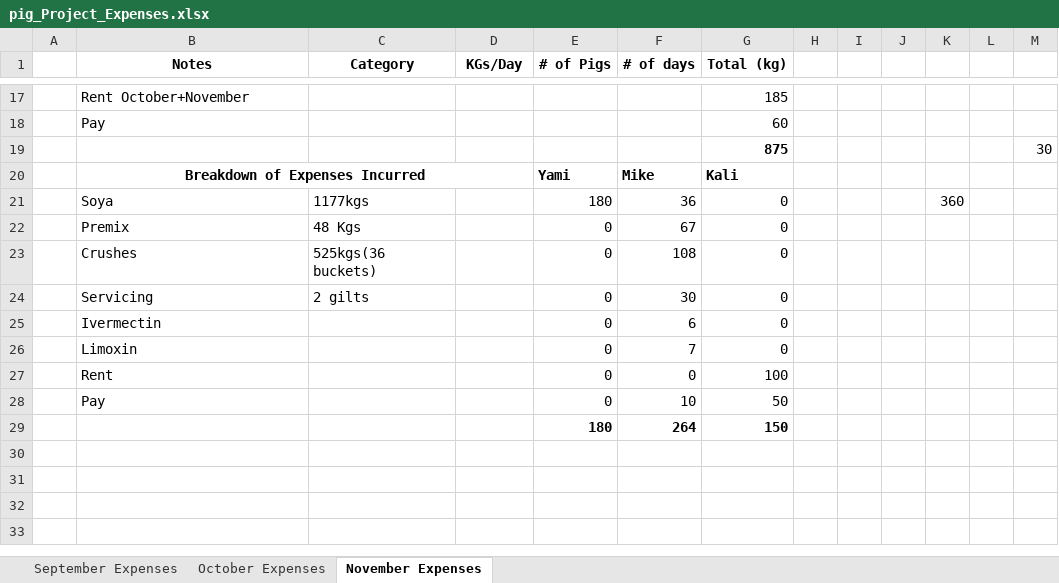
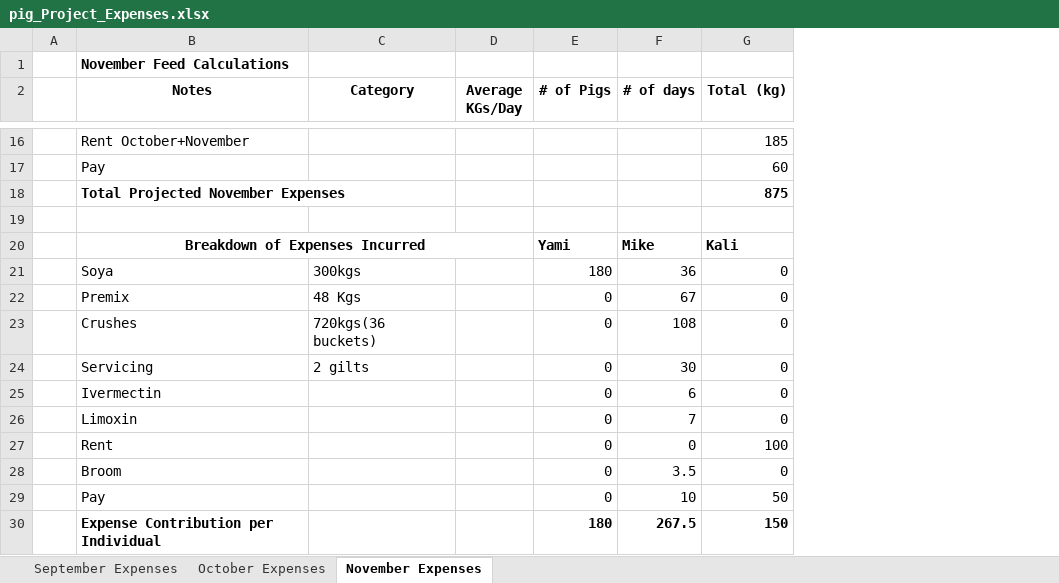
Before and after one commit to rampshacker/casedefo, an Excel workbook: data/excel/pig_Project_Expenses.xlsx, sheet November Expenses, drawn as a sheet; only a part is shown, gaps mark what is left out; values as stored, in another font and other column widths than the file's, no borders; removed rows and columns are numbered as before the commit, all else as after; the diff covers the shown part only; the diff names each change by its address in the sheet, - before the commit and + after, or states it on an @@ line.

```diff
--- a/data/excel/pig_Project_Expenses.xlsx (sheet November Expenses)
+++ b/data/excel/pig_Project_Expenses.xlsx (sheet November Expenses)
-column H, empty
-column I, empty
-column J, empty
-column K, row 21: 360
-column L, empty
-column M, row 19: 30
+row 1:  | November Feed Calculations
-D2: KGs/Day
+D2: Average KGs/Day
+row 18:  | Total Projected November Expenses |  |  |  |  | 875
-row 19:  |  |  |  |  |  | 875 |  |  |  |  |  | 30
+row 19: (empty)
-C21 (Category): 1177kgs
+C21 (Category): 300kgs
-C23 (Category): 525kgs(36 buckets)
+C23 (Category): 720kgs(36 buckets)
+row 28:  | Broom |  |  | 0 | 3.5 | 0
-B30 (Notes): (empty)
+B30 (Notes): Expense Contribution per Individual
-F30 (# of days): 264
+F30 (# of days): 267.5
```
Also changed, not shown: 2 removed rows, 3 edited cells and cell formats elsewhere in this sheet, sheet October Expenses, sheet September Expenses, formulas that keep their value, 1 other file.
